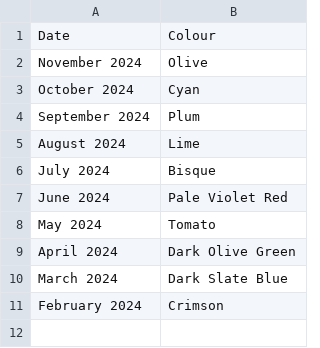
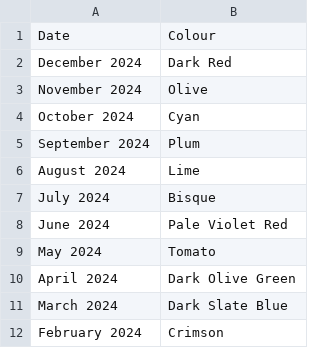
Before and after one commit to DanJBower/ColourOfTheMonth, a CSV file: ColourOfTheMonth/app/src/main/assets/changelog.csv, drawn as a sheet.

```diff
--- a/ColourOfTheMonth/app/src/main/assets/changelog.csv
+++ b/ColourOfTheMonth/app/src/main/assets/changelog.csv
@@ -1,2 +1,3 @@
 Date,Colour
+December 2024,Dark Red
 November 2024,Olive
```
